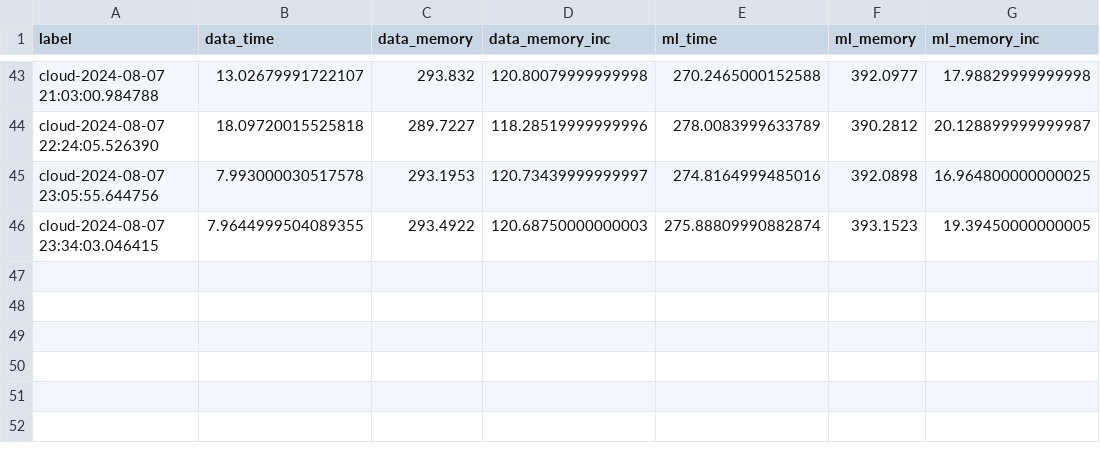
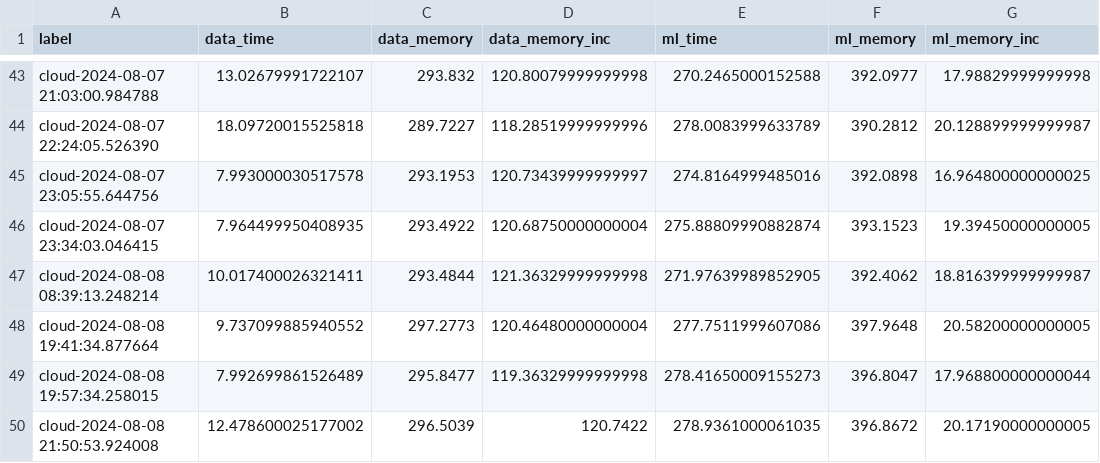
Before and after one commit to marcinmajeran13/mmajer-msc-project, a CSV file: results/results_cloud.csv, drawn as a sheet; only a part is shown, gaps mark what is left out.

Commit message:
updated results

```diff
--- a/results/results_cloud.csv
+++ b/results/results_cloud.csv
@@ -45,2 +45,6 @@ cloud-2024-08-07 22:24:05.526390,18.09720015525818,289.7227,118.28519999999996,2
 cloud-2024-08-07 23:05:55.644756,7.993000030517578,293.1953,120.73439999999997,274.8164999485016,392.0898,16.964800000000025
-cloud-2024-08-07 23:34:03.046415,7.9644999504089355,293.4922,120.68750000000003,275.88809990882874,393.1523,19.39450000000005
+cloud-2024-08-07 23:34:03.046415,7.964499950408935,293.4922,120.68750000000004,275.88809990882874,393.1523,19.39450000000005
+cloud-2024-08-08 08:39:13.248214,10.017400026321411,293.4844,121.36329999999998,271.97639989852905,392.4062,18.816399999999987
+cloud-2024-08-08 19:41:34.877664,9.737099885940552,297.2773,120.46480000000004,277.7511999607086,397.9648,20.58200000000005
+cloud-2024-08-08 19:57:34.258015,7.992699861526489,295.8477,119.36329999999998,278.41650009155273,396.8047,17.968800000000044
+cloud-2024-08-08 21:50:53.924008,12.478600025177002,296.5039,120.7422,278.9361000061035,396.8672,20.17190000000005
```
Also changed, not shown: results/esults_cpu_cloud.csv.
